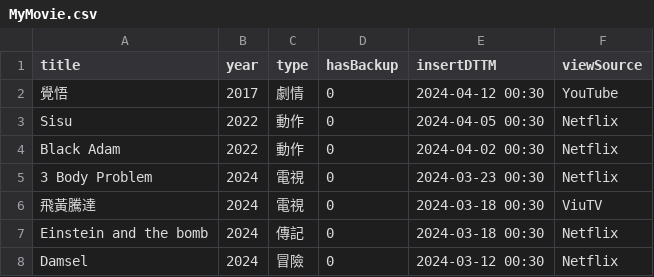
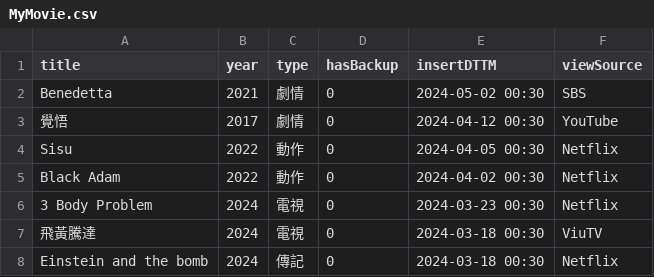
Before and after one commit to faichun/myapps, a CSV file: movie/MyMovie.csv, drawn as a sheet; only a part is shown; the shorter side is filled out with more unchanged rows.

Commit message:
Update MyMovie.csv

```diff
--- a/movie/MyMovie.csv
+++ b/movie/MyMovie.csv
@@ -1,2 +1,3 @@
 title,year,type,hasBackup,insertDTTM,viewSource
+Benedetta,2021,劇情,0,2024-05-02 00:30,SBS
 覺悟,2017,劇情,0,2024-04-12 00:30,YouTube
```
